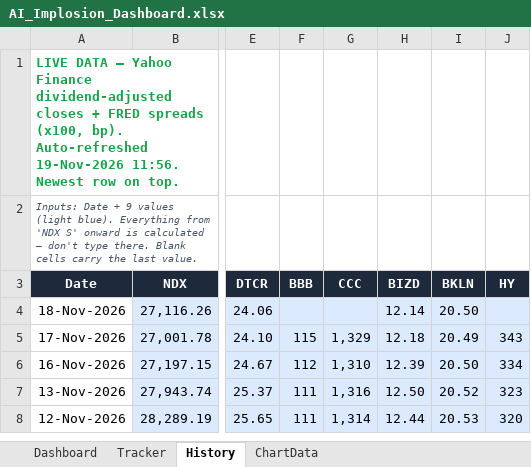
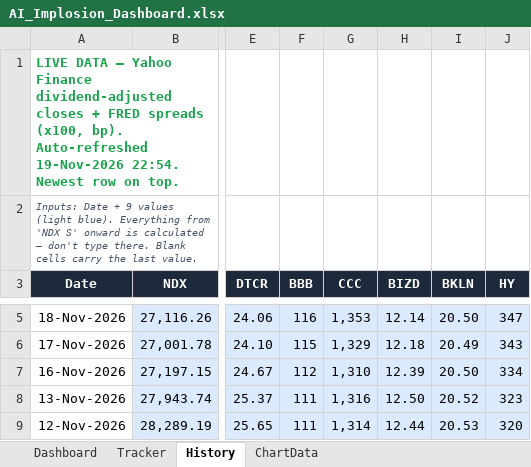
Before and after one commit to kkreddy79/ai-implosion, an Excel workbook: docs/AI_Implosion_Dashboard.xlsx, sheet History, drawn as a sheet; only a part is shown, gaps mark what is left out; values as stored, in another font and other column widths than the file's, no borders; table styles not drawn; addresses are those after the commit; the diff covers the shown part only; the diff names each change by its address in the sheet, - before the commit and + after, or states it on an @@ line.

```diff
--- a/docs/AI_Implosion_Dashboard.xlsx (sheet History)
+++ b/docs/AI_Implosion_Dashboard.xlsx (sheet History)
-A1 (Date): …Auto-refreshed 19-Nov-2026 11:56. Newest row…
+A1 (Date): …Auto-refreshed 19-Nov-2026 22:54. Newest row…
-F5 (BBB): (empty)
+F5 (BBB): 116
-G5 (CCC): (empty)
+G5 (CCC): 1,353
-J5 (HY): (empty)
+J5 (HY): 347
```
Also changed, not shown: 1 added row and 1 edited cell elsewhere in this sheet, 5 other files.
